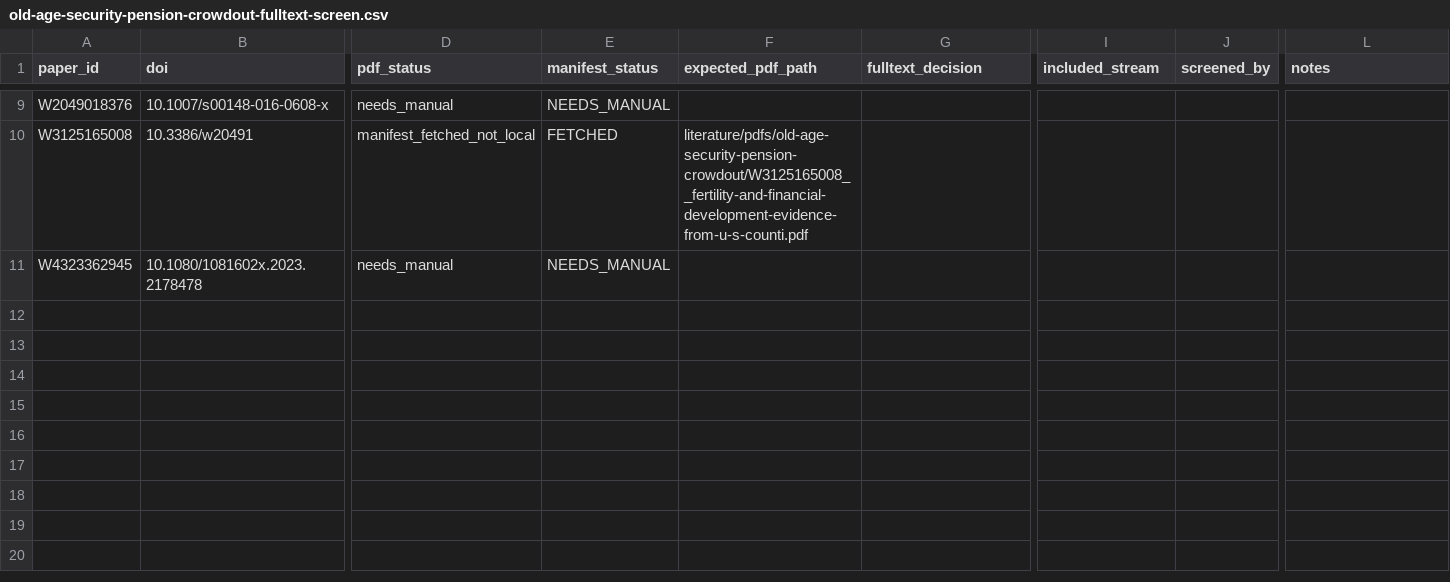
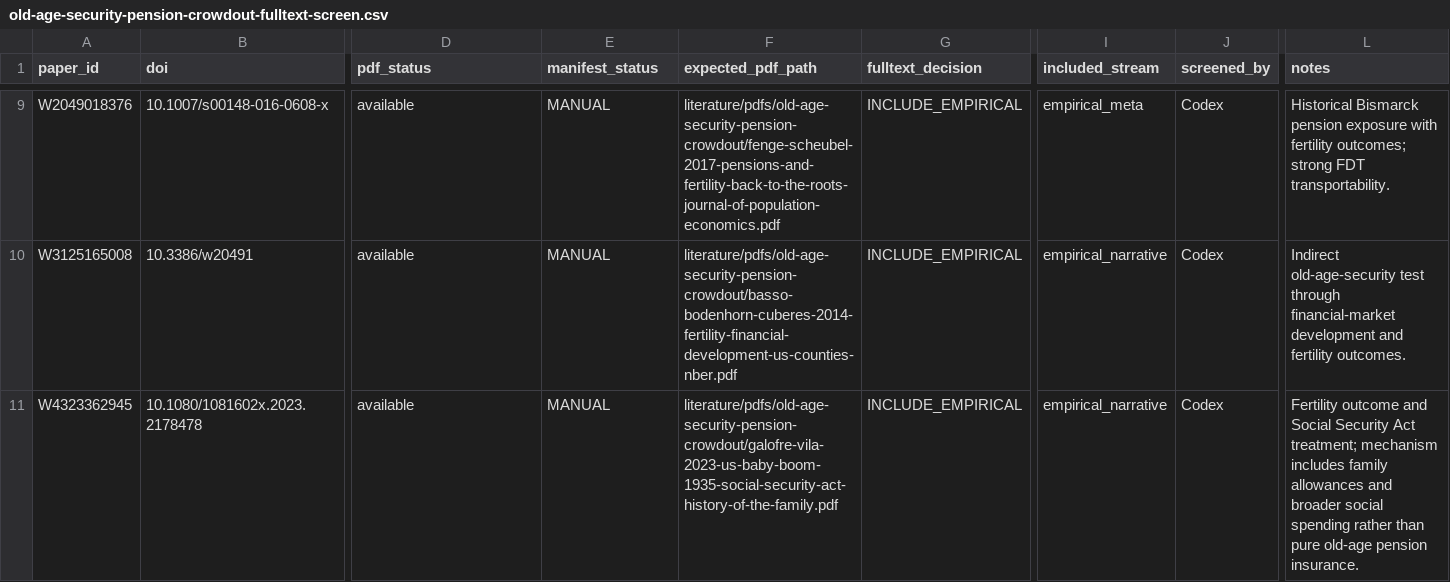
Before and after one commit to anup-malani/fertility-review-causes, a CSV file: extraction/old-age-security-pension-crowdout-fulltext-screen.csv, drawn as a sheet; only a part is shown, gaps mark what is left out; the diff covers the shown part only; the diff names each change by its address in the sheet, - before the commit and + after, or states it on an @@ line.

Commit message:
Add OAS transportability screen

```diff
--- a/extraction/old-age-security-pension-crowdout-fulltext-screen.csv
+++ b/extraction/old-age-security-pension-crowdout-fulltext-screen.csv
-D9 (pdf_status): needs_manual
+D9 (pdf_status): available
-E9 (manifest_status): NEEDS_MANUAL
+E9 (manifest_status): MANUAL
-F9 (expected_pdf_path): (empty)
+F9 (expected_pdf_path): literature/pdfs/old-age-security-pension-crowdout/fenge-scheubel-2017-pensions-and-fertility-back-to-the-roots-journal-of-population-economics.pdf
-G9:G11 (fulltext_decision): (empty)
+G9:G11 (fulltext_decision): INCLUDE_EMPIRICAL
-I9 (included_stream): (empty)
+I9 (included_stream): empirical_meta
-J9:J11 (screened_by): (empty)
+J9:J11 (screened_by): Codex
-L9 (notes): (empty)
+L9 (notes): Historical Bismarck pension exposure with fertility outcomes; strong FDT transportability.
-D10 (pdf_status): manifest_fetched_not_local
+D10 (pdf_status): available
-E10 (manifest_status): FETCHED
+E10 (manifest_status): MANUAL
-F10 (expected_pdf_path): literature/pdfs/old-age-security-pension-crowdout/W3125165008__fertility-and-financial-development-evidence-from-u-s-counti.pdf
+F10 (expected_pdf_path): literature/pdfs/old-age-security-pension-crowdout/basso-bodenhorn-cuberes-2014-fertility-financial-development-us-counties-nber.pdf
-I10:I11 (included_stream): (empty)
+I10:I11 (included_stream): empirical_narrative
-L10 (notes): (empty)
+L10 (notes): Indirect old-age-security test through financial-market development and fertility outcomes.
-D11 (pdf_status): needs_manual
+D11 (pdf_status): available
-E11 (manifest_status): NEEDS_MANUAL
+E11 (manifest_status): MANUAL
-F11 (expected_pdf_path): (empty)
+F11 (expected_pdf_path): literature/pdfs/old-age-security-pension-crowdout/galofre-vila-2023-us-baby-boom-1935-social-security-act-history-of-the-family.pdf
-L11 (notes): (empty)
+L11 (notes): Fertility outcome and Social Security Act treatment; mechanism includes family allowances and broader social spending rather than pure old-age pension insurance.
```
Also changed, not shown: 49 edited cells elsewhere in this file, extraction/old-age-security-pension-crowdout-template.csv, 10 other files.
